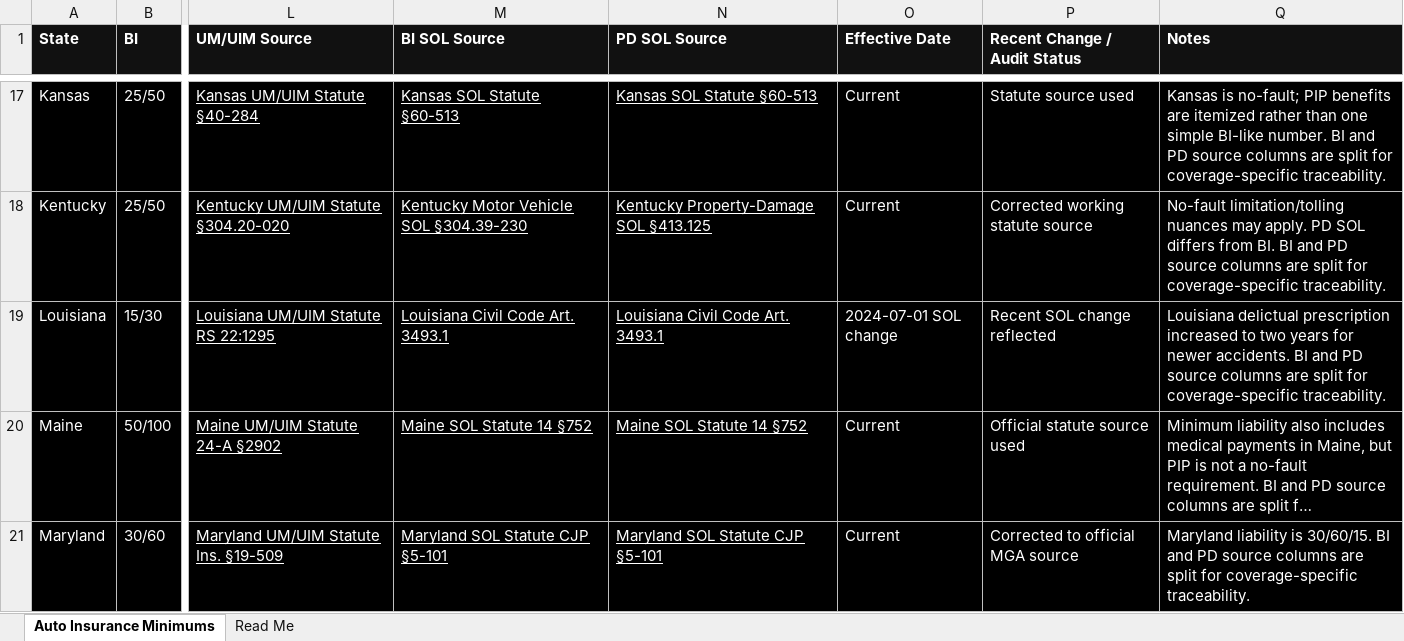
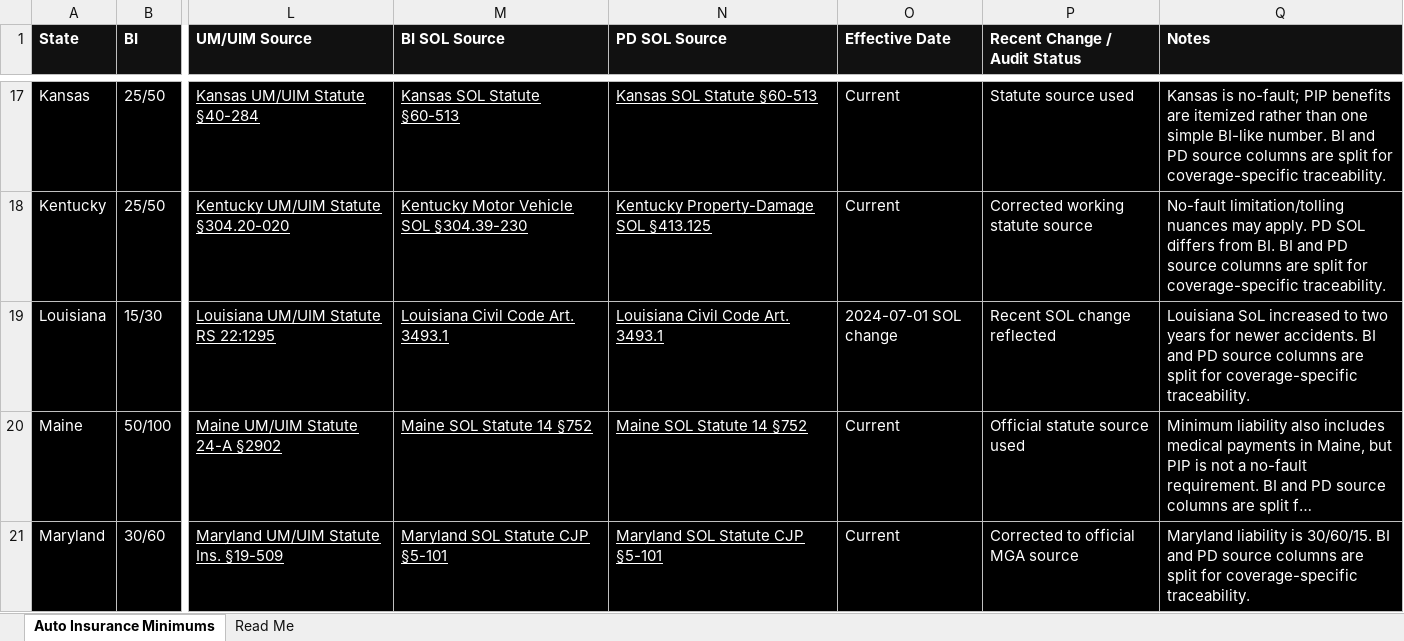
Before and after one commit to Noctyrian/Auto-Insurance-Requirements, an Excel workbook: Auto_Insurance_Requirements.xlsx, sheet Auto Insurance Minimums, drawn as a sheet; only a part is shown, gaps mark what is left out; long unchanged cells end in …; values as stored, in another font and other column widths than the file's, no borders; charts and pictures not drawn; the diff names each change by its address in the sheet, - before the commit and + after, or states it on an @@ line.

Commit message:
Add files via upload

```diff
--- a/Auto_Insurance_Requirements.xlsx (sheet Auto Insurance Minimums)
+++ b/Auto_Insurance_Requirements.xlsx (sheet Auto Insurance Minimums)
-Q19 (Notes): Louisiana delictual prescription increased to…
+Q19 (Notes): Louisiana SoL increased to…
```
